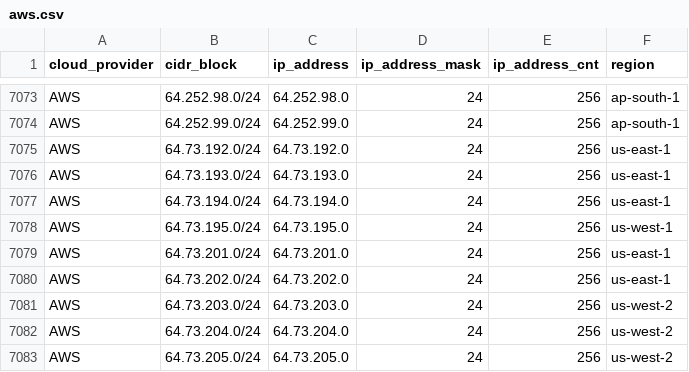
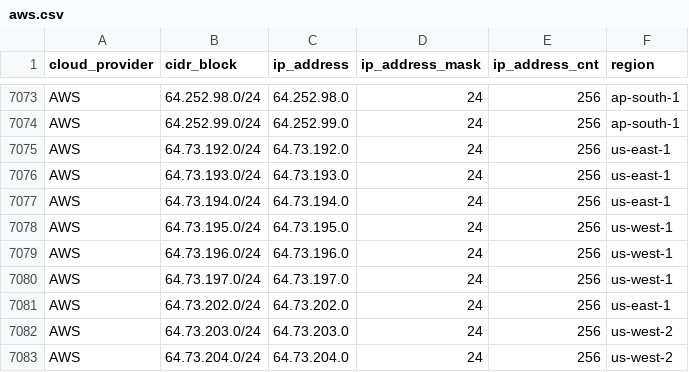
Before and after one commit to danilabs/public-cloud-provider-ip-ranges, a CSV file: data/providers/aws.csv, drawn as a sheet; only a part is shown, gaps mark what is left out; the shorter side is filled out with more unchanged rows.

```diff
--- a/data/providers/aws.csv
+++ b/data/providers/aws.csv
@@ -7078,3 +7078,4 @@ AWS,64.73.194.0/24,64.73.194.0,24,256,us-east-1
 AWS,64.73.195.0/24,64.73.195.0,24,256,us-west-1
-AWS,64.73.201.0/24,64.73.201.0,24,256,us-east-1
+AWS,64.73.196.0/24,64.73.196.0,24,256,us-west-1
+AWS,64.73.197.0/24,64.73.197.0,24,256,us-west-1
 AWS,64.73.202.0/24,64.73.202.0,24,256,us-east-1
```
Also changed, not shown: 15 other files.
